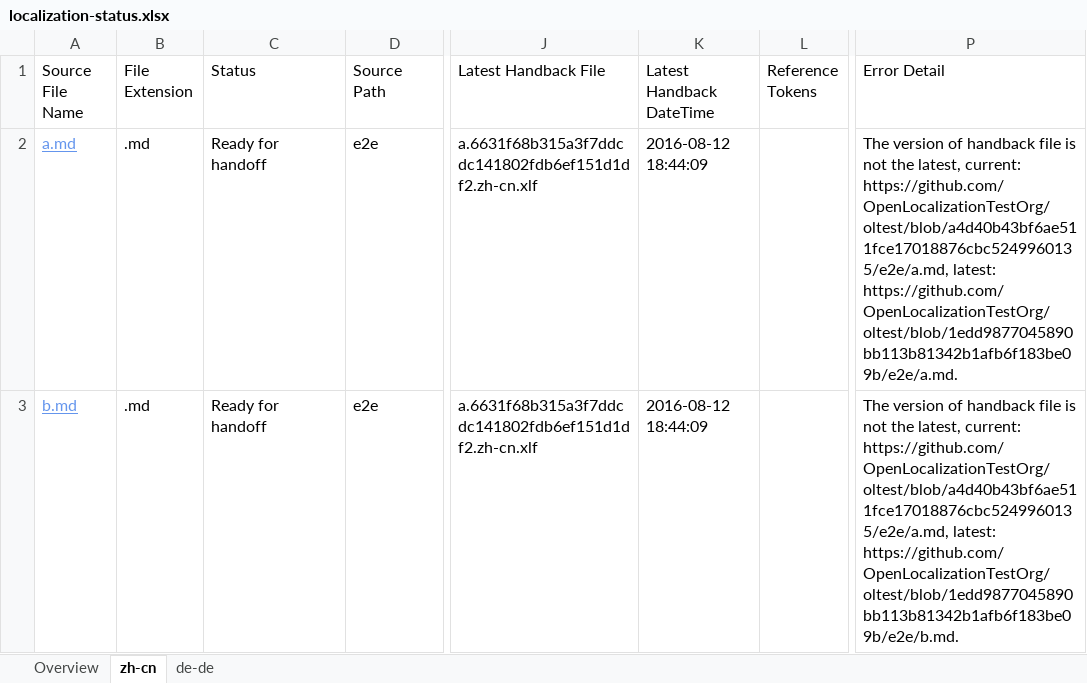
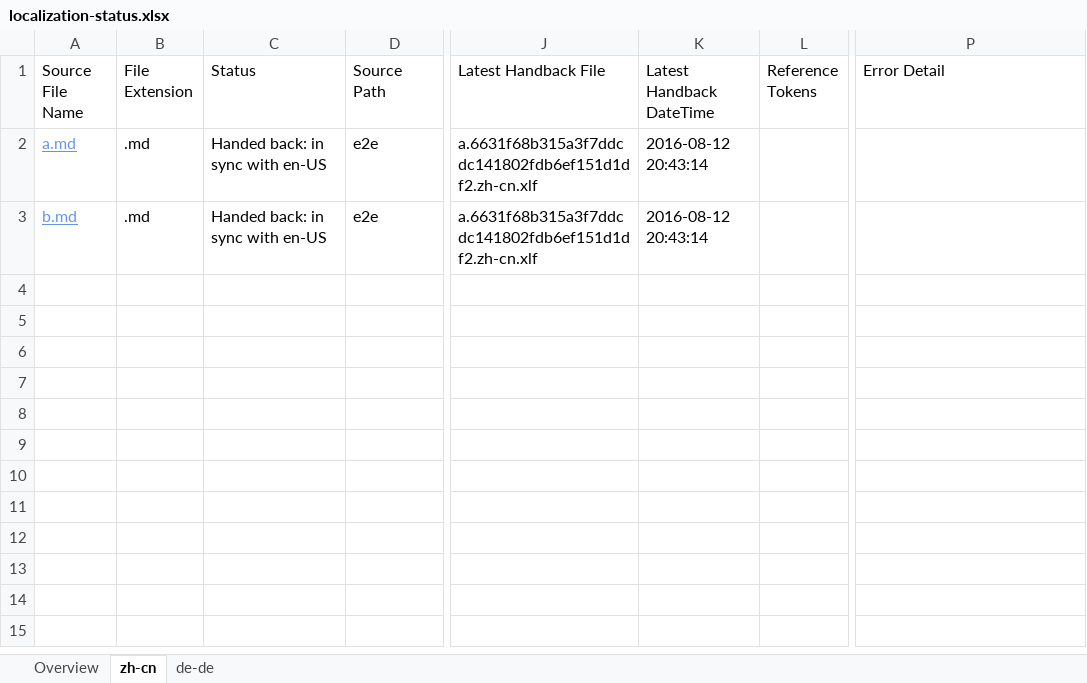
Before and after one commit to OpenLocalizationTestOrg/olhandback-e2e, an Excel workbook: ol-handback/OpenLocalizationTestOrg/oltest/ci/localization-status.xlsx, sheet zh-cn, drawn as a sheet; only a part is shown, gaps mark what is left out; values as stored, in another font and other column widths than the file's, no borders; table styles not drawn; the diff names each change by its address in the sheet, - before the commit and + after, or states it on an @@ line.

Commit message:
Generate Report for Handback

```diff
--- a/ol-handback/OpenLocalizationTestOrg/oltest/ci/localization-status.xlsx (sheet zh-cn)
+++ b/ol-handback/OpenLocalizationTestOrg/oltest/ci/localization-status.xlsx (sheet zh-cn)
-C2:C3 (Status): Ready for handoff
+C2:C3 (Status): Handed back: in sync with en-US
-K2:K3 (Latest Handback DateTime): 2016-08-12 18:44:09
+K2:K3 (Latest Handback DateTime): 2016-08-12 20:43:14
-P2 (Error Detail): The version of handback file is not the latest, current: https://github.com/OpenLocalizationTestOrg/oltest/blob/a4d40b43bf6ae511fce17018876cbc5249960135/e2e/a.md, latest: https://github.com/OpenLocalizationTestOrg/oltest/blob/1edd9877045890bb113b81342b1afb6f183be09b/e2e/a.md.
+P2 (Error Detail): (empty)
-P3 (Error Detail): The version of handback file is not the latest, current: https://github.com/OpenLocalizationTestOrg/oltest/blob/a4d40b43bf6ae511fce17018876cbc5249960135/e2e/a.md, latest: https://github.com/OpenLocalizationTestOrg/oltest/blob/1edd9877045890bb113b81342b1afb6f183be09b/e2e/b.md.
+P3 (Error Detail): (empty)
```
Also changed, not shown: sheet de-de, sheet Overview, 1 other file.
